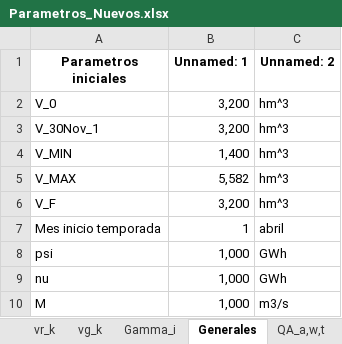
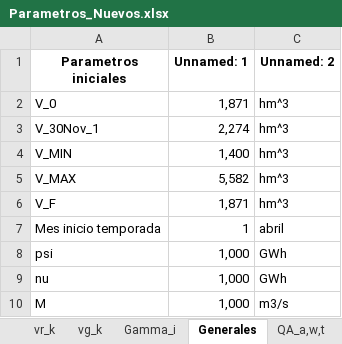
Before and after one commit to GabrielEichholzUc/Modelo-Capstone, an Excel workbook: Parametros_Nuevos.xlsx, sheet Generales, drawn as a sheet; values as stored, in another font and other column widths than the file's, no borders; the diff names each change by its address in the sheet, - before the commit and + after, or states it on an @@ line.

Commit message:
Excel actualizado 2.0

```diff
--- a/Parametros_Nuevos.xlsx (sheet Generales)
+++ b/Parametros_Nuevos.xlsx (sheet Generales)
-B2 (Unnamed: 1): 3,200
+B2 (Unnamed: 1): 1,871
-B3 (Unnamed: 1): 3,200
+B3 (Unnamed: 1): 2,274
-B6 (Unnamed: 1): 3,200
+B6 (Unnamed: 1): 1,871
```
